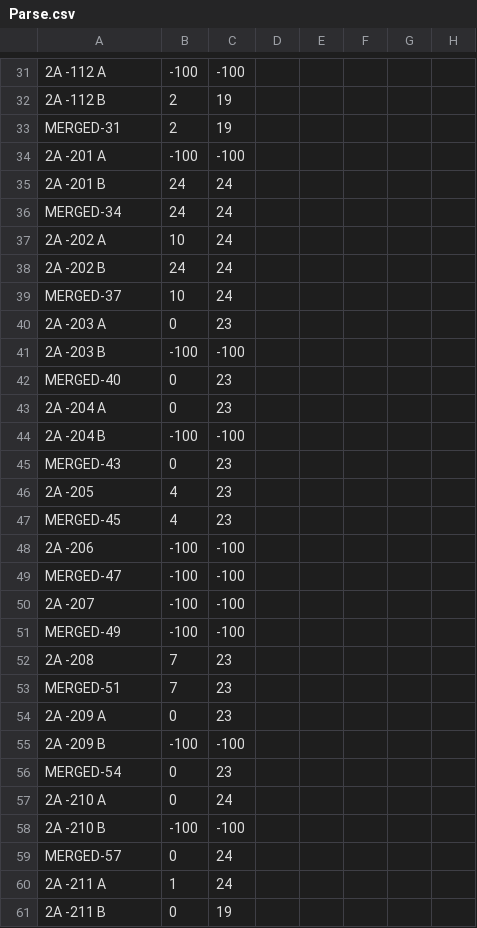
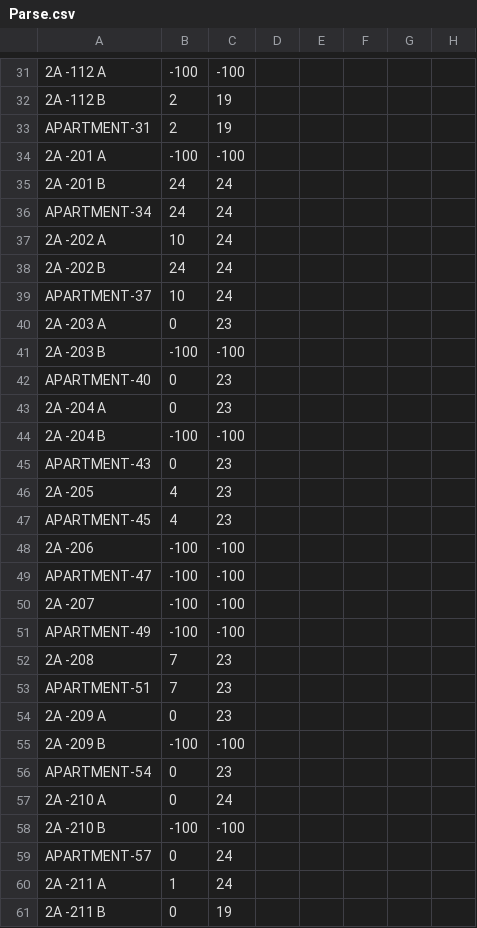
Before and after one commit to s-h-a-u-n/s-h-a-u-n.github.io, a CSV file: Parse.csv, drawn as a sheet; only a part is shown, gaps mark what is left out; the diff covers the shown part only; the diff names each change by its address in the sheet, - before the commit and + after, or states it on an @@ line.

```diff
--- a/Parse.csv
+++ b/Parse.csv
-A33: MERGED-31
+A33: APARTMENT-31
-A36: MERGED-34
+A36: APARTMENT-34
-A39: MERGED-37
+A39: APARTMENT-37
-A42: MERGED-40
+A42: APARTMENT-40
-A45: MERGED-43
+A45: APARTMENT-43
-A47: MERGED-45
+A47: APARTMENT-45
-A49: MERGED-47
+A49: APARTMENT-47
-A51: MERGED-49
+A51: APARTMENT-49
-A53: MERGED-51
+A53: APARTMENT-51
-A56: MERGED-54
+A56: APARTMENT-54
-A59: MERGED-57
+A59: APARTMENT-57
```
Also changed, not shown: 81 edited cells elsewhere in this file.
